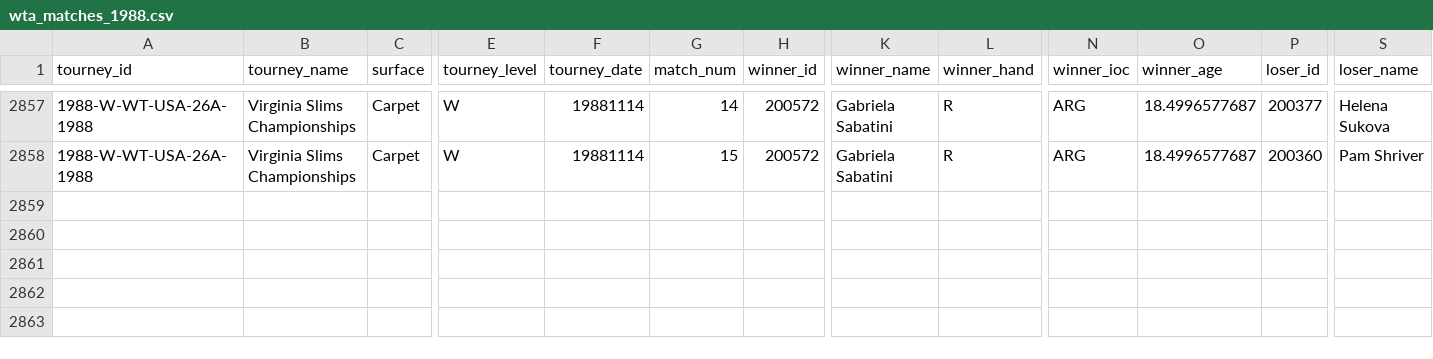
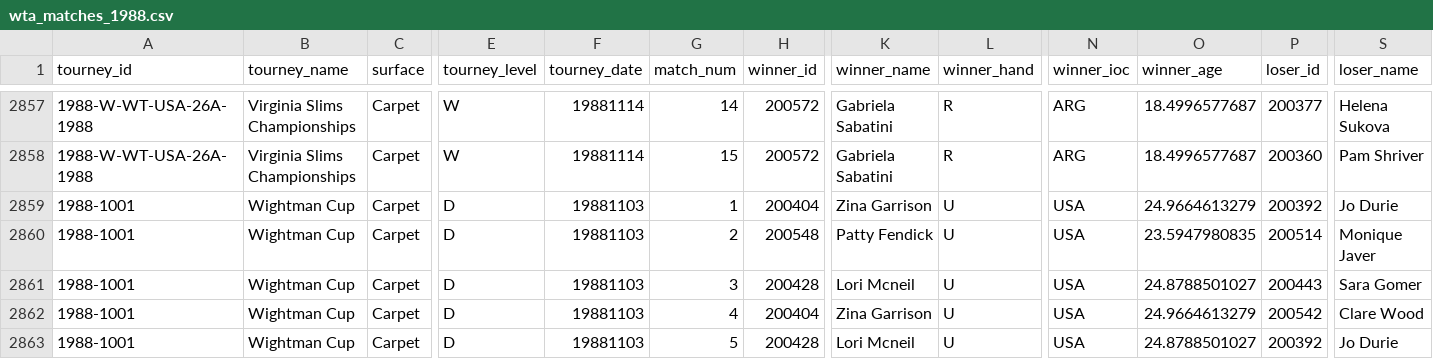
Before and after one commit to JeffSackmann/tennis_wta, a CSV file: wta_matches_1988.csv, drawn as a sheet; only a part is shown, gaps mark what is left out; rows hold the shown columns only; the diff names each change by its address in the sheet, - before the commit and + after, or states it on an @@ line.

```diff
--- a/wta_matches_1988.csv
+++ b/wta_matches_1988.csv
+row 2859: 1988-1001 | Wightman Cup | Carpet | D | 19881103 | 1 | 200404 | Zina Garrison | U | USA | 24.9664613279 | 200392 | Jo Durie
+row 2860: 1988-1001 | Wightman Cup | Carpet | D | 19881103 | 2 | 200548 | Patty Fendick | U | USA | 23.5947980835 | 200514 | Monique Javer
+row 2861: 1988-1001 | Wightman Cup | Carpet | D | 19881103 | 3 | 200428 | Lori Mcneil | U | USA | 24.8788501027 | 200443 | Sara Gomer
+row 2862: 1988-1001 | Wightman Cup | Carpet | D | 19881103 | 4 | 200404 | Zina Garrison | U | USA | 24.9664613279 | 200542 | Clare Wood
+row 2863: 1988-1001 | Wightman Cup | Carpet | D | 19881103 | 5 | 200428 | Lori Mcneil | U | USA | 24.8788501027 | 200392 | Jo Durie
```
Also changed, not shown: wta_matches_1987.csv, wta_matches_1989.csv, 1 other file.
